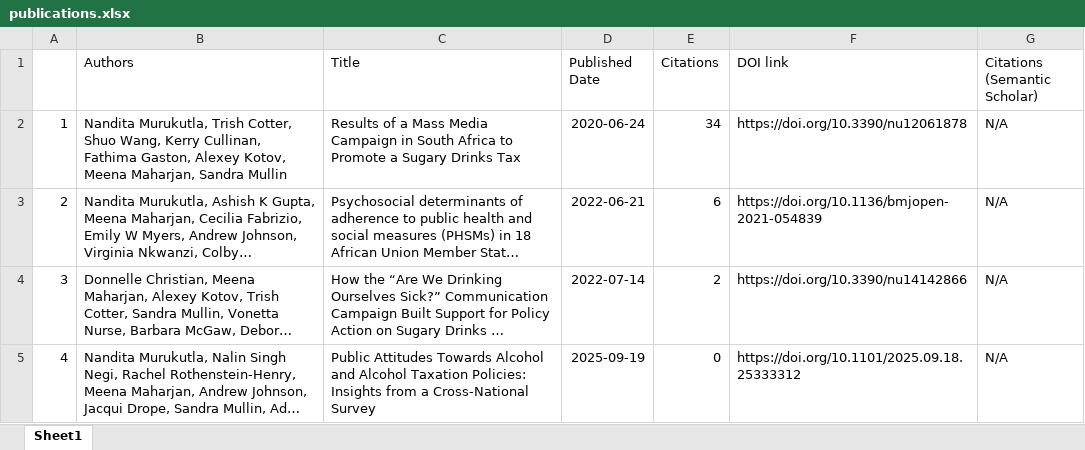
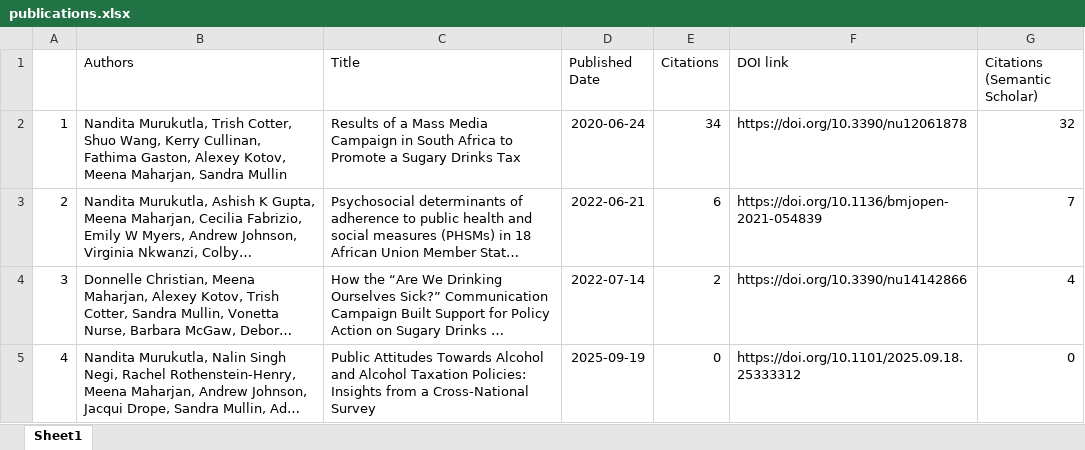
Before and after one commit to MM33NA/citation-tracker, an Excel workbook: output/publications.xlsx, sheet Sheet1, drawn as a sheet; long unchanged cells end in …; values as stored, in another font and other column widths than the file's, no borders; the diff names each change by its address in the sheet, - before the commit and + after, or states it on an @@ line.

```diff
--- a/output/publications.xlsx (sheet Sheet1)
+++ b/output/publications.xlsx (sheet Sheet1)
-G2 (Citations (Semantic Scholar)): N/A
+G2 (Citations (Semantic Scholar)): 32
-G3 (Citations (Semantic Scholar)): N/A
+G3 (Citations (Semantic Scholar)): 7
-G4 (Citations (Semantic Scholar)): N/A
+G4 (Citations (Semantic Scholar)): 4
-G5 (Citations (Semantic Scholar)): N/A
+G5 (Citations (Semantic Scholar)): 0
```
Also changed, not shown: 1 other file.
